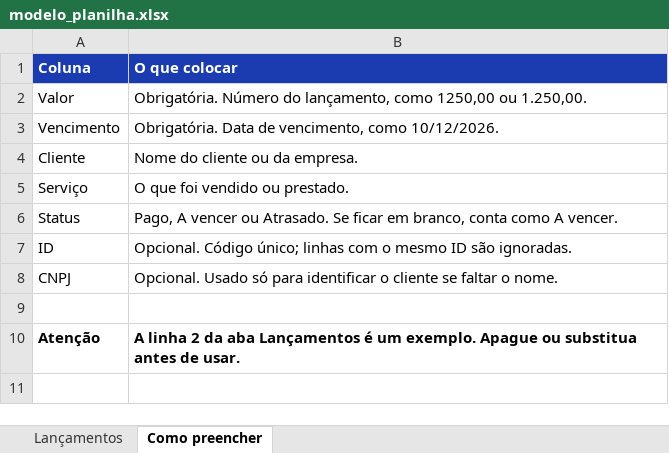
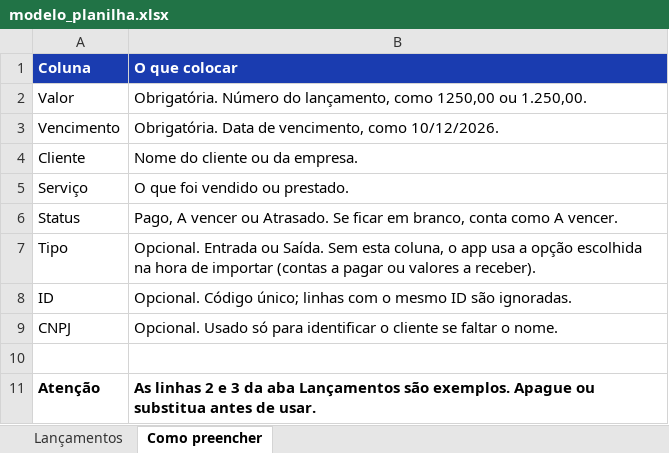
Before and after one commit to sug-bit/Painel-do-Dono, an Excel workbook: modelo_planilha.xlsx, sheet Como preencher, drawn as a sheet; values as stored, in another font and other column widths than the file's, no borders; addresses are those after the commit; the diff names each change by its address in the sheet, - before the commit and + after, or states it on an @@ line.

```diff
--- a/modelo_planilha.xlsx (sheet Como preencher)
+++ b/modelo_planilha.xlsx (sheet Como preencher)
+row 7: Tipo | Opcional. Entrada ou Saída. Sem esta coluna, o app usa a opção escolhida na hora de importar (contas a pagar ou valores a receber).
-B11 (O que colocar): A linha 2 da aba Lançamentos é um exemplo. Apague ou…
+B11 (O que colocar): As linhas 2 e 3 da aba Lançamentos são exemplos. Apague ou…
```
Also changed, not shown: sheet Lançamentos, exemplo_financeiro.xlsx, 9 other files.
